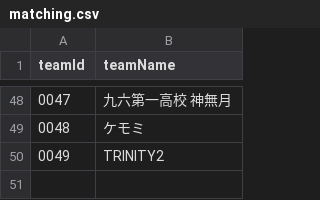
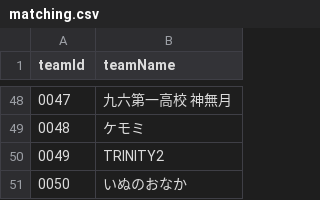
Before and after one commit to volleyballvrc-tech/volleyballvrc.github.io, a CSV file: matching.csv, drawn as a sheet; only a part is shown, gaps mark what is left out; the diff names each change by its address in the sheet, - before the commit and + after, or states it on an @@ line.

Commit message:
Update matching.csv

```diff
--- a/matching.csv
+++ b/matching.csv
+row 51: 0050 | いぬのおなか
```
